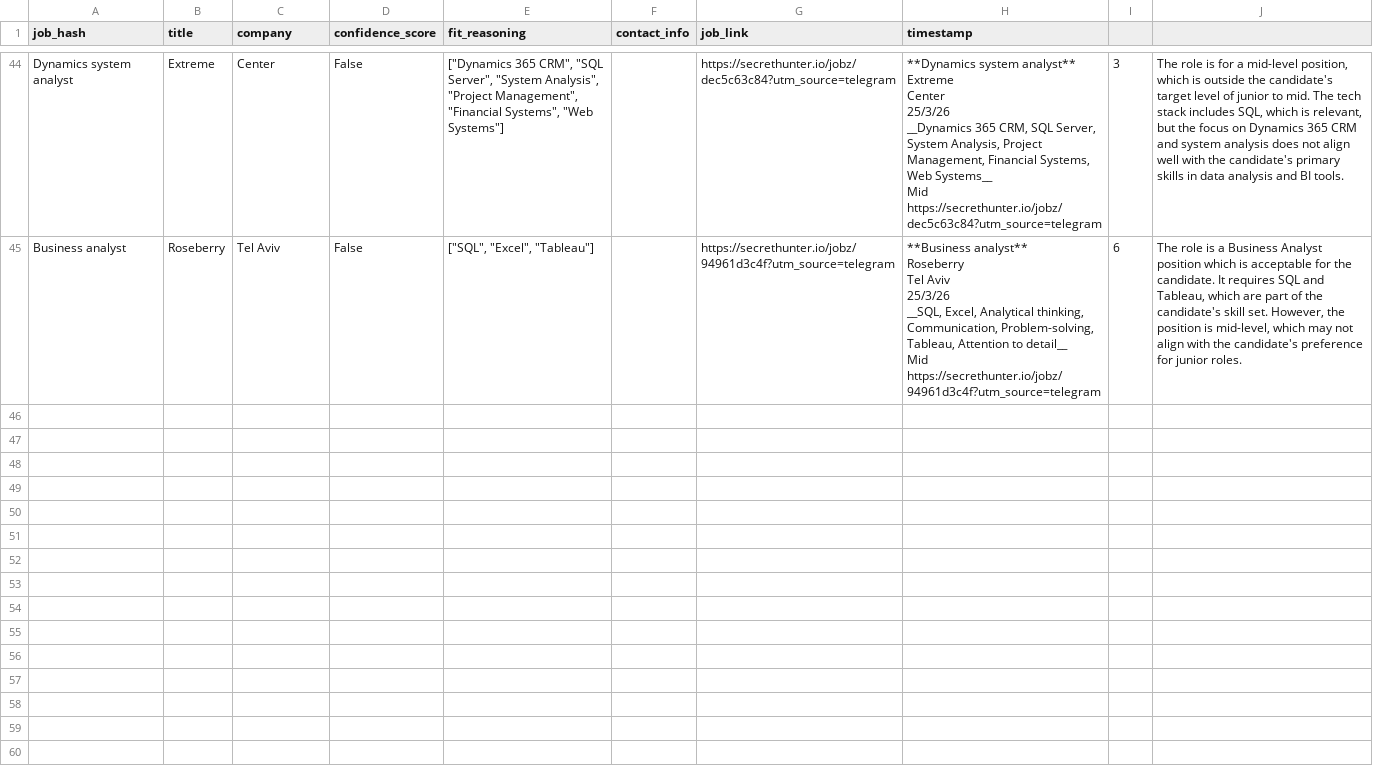
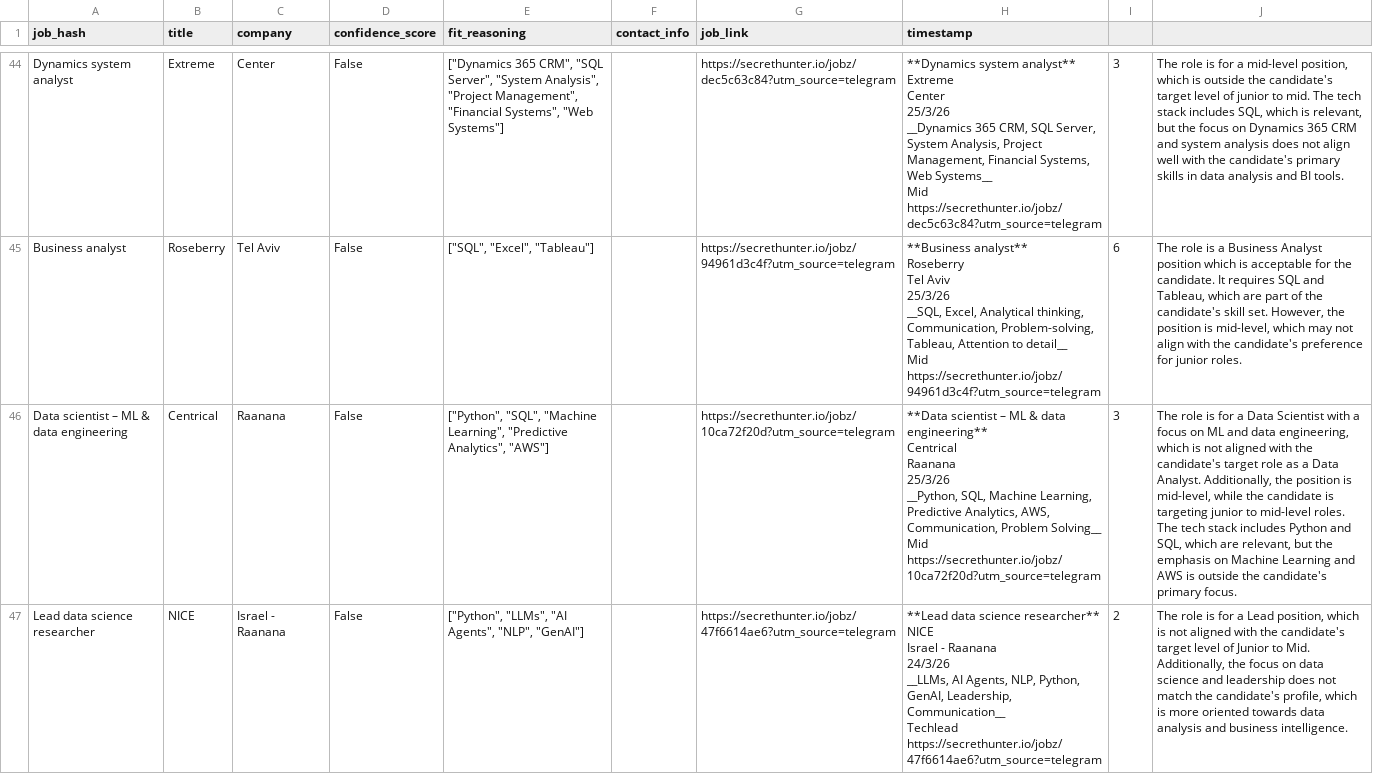
Before and after one commit to idanlasry/JobPulse-ai-scanner, a CSV file: data/jobs.csv, drawn as a sheet; only a part is shown, gaps mark what is left out; ↵ is a line break in a cell; the diff covers the shown part only; the diff names each change by its address in the sheet, - before the commit and + after, or states it on an @@ line.

```diff
--- a/data/jobs.csv
+++ b/data/jobs.csv
+row 46: Data scientist – ML & data engineering | Centrical | Raanana | False | ["Python", "SQL", "Machine Learning", "Predictive Analytics", "AWS"] |  | https://secrethunter.io/jobz/10ca72f20d?utm_source=telegram | **Data scientist – ML & data engineering** ↵ Centrical ↵ Raanana ↵ 25/3/26 ↵ __Python, SQL, Machine Learning, Predictive Analytics, AWS, Communication, Problem Solving__ ↵ Mid ↵ https://secrethunter.io/jobz/10ca72f20d?utm_source=telegram | 3 | The role is for a Data Scientist with a focus on ML and data engineering, which is not aligned with the candidate's target role as a Data Analyst. Additionally, the position is mid-level, while the candidate is targeting junior to mid-level roles. The tech stack includes Python and SQL, which are relevant, but the emphasis on Machine Learning and AWS is outside the candidate's primary focus.
+row 47: Lead data science researcher | NICE | Israel - Raanana | False | ["Python", "LLMs", "AI Agents", "NLP", "GenAI"] |  | https://secrethunter.io/jobz/47f6614ae6?utm_source=telegram | **Lead data science researcher** ↵ NICE ↵ Israel - Raanana ↵ 24/3/26 ↵ __LLMs, AI Agents, NLP, Python, GenAI, Leadership, Communication__ ↵ Techlead ↵ https://secrethunter.io/jobz/47f6614ae6?utm_source=telegram | 2 | The role is for a Lead position, which is not aligned with the candidate's target level of Junior to Mid. Additionally, the focus on data science and leadership does not match the candidate's profile, which is more oriented towards data analysis and business intelligence.
```
Also changed, not shown: 1 added row elsewhere in this file.
